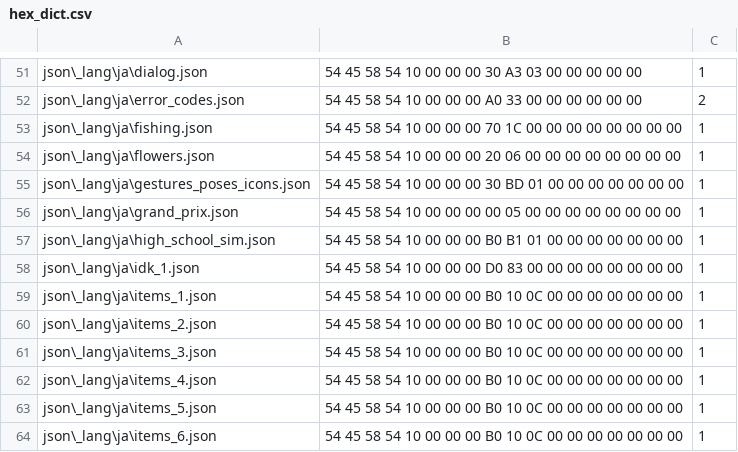
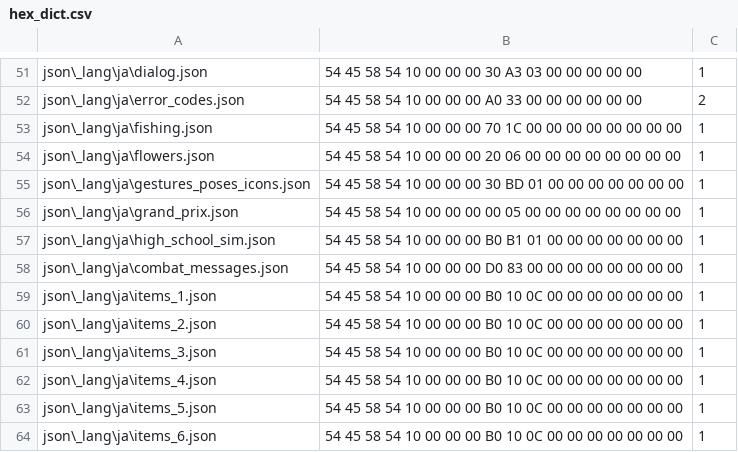
Before and after one commit to jmctune/dqxclarity, a CSV file: hex_dict.csv, drawn as a sheet; only a part is shown, gaps mark what is left out.

```diff
--- a/hex_dict.csv
+++ b/hex_dict.csv
@@ -57,3 +57,3 @@ json\_lang\ja\grand_prix.json,54 45 58 54 10 00 00 00 00 05 00 00 00 00 00 00 00
 json\_lang\ja\high_school_sim.json,54 45 58 54 10 00 00 00 B0 B1 01 00 00 00 00 00 00 00,1
-json\_lang\ja\idk_1.json,54 45 58 54 10 00 00 00 D0 83 00 00 00 00 00 00 00 00,1
+json\_lang\ja\combat_messages.json,54 45 58 54 10 00 00 00 D0 83 00 00 00 00 00 00 00 00,1
 json\_lang\ja\items_1.json,54 45 58 54 10 00 00 00 B0 10 0C 00 00 00 00 00 00 00,1
```
Also changed, not shown: 1 other file.
